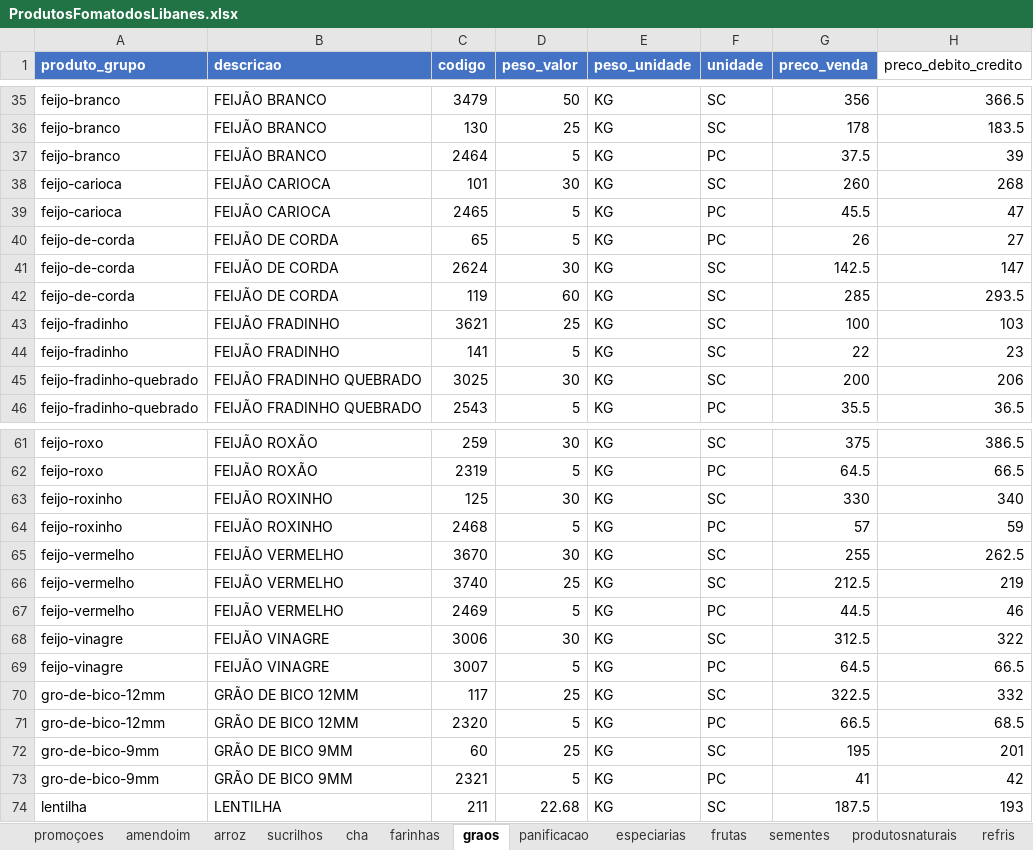
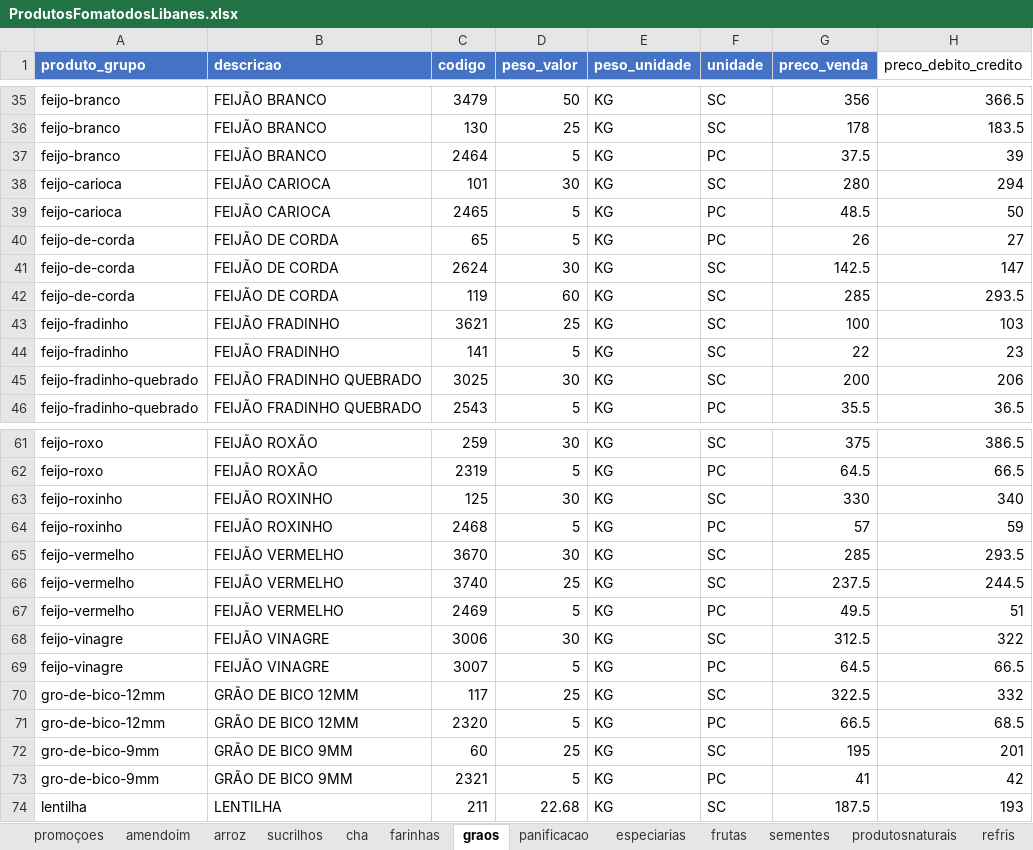
Before and after one commit to MuriloBastos6/produtos-libanes, an Excel workbook: data/ProdutosFomatodosLibanes.xlsx, sheet graos, drawn as a sheet; only a part is shown, gaps mark what is left out; values as stored, in another font and other column widths than the file's, no borders; the diff names each change by its address in the sheet, - before the commit and + after, or states it on an @@ line.

```diff
--- a/data/ProdutosFomatodosLibanes.xlsx (sheet graos)
+++ b/data/ProdutosFomatodosLibanes.xlsx (sheet graos)
-G38 (preco_venda): 260
+G38 (preco_venda): 280
-H38 (preco_debito_credito): 268
+H38 (preco_debito_credito): 294
-G39 (preco_venda): 45.5
+G39 (preco_venda): 48.5
-H39 (preco_debito_credito): 47
+H39 (preco_debito_credito): 50
-G65 (preco_venda): 255
+G65 (preco_venda): 285
-H65 (preco_debito_credito): 262.5
+H65 (preco_debito_credito): 293.5
-G66 (preco_venda): 212.5
+G66 (preco_venda): 237.5
-H66 (preco_debito_credito): 219
+H66 (preco_debito_credito): 244.5
-G67 (preco_venda): 44.5
+G67 (preco_venda): 49.5
-H67 (preco_debito_credito): 46
+H67 (preco_debito_credito): 51
```
Also changed, not shown: sheet farinhas, 2 other files.
